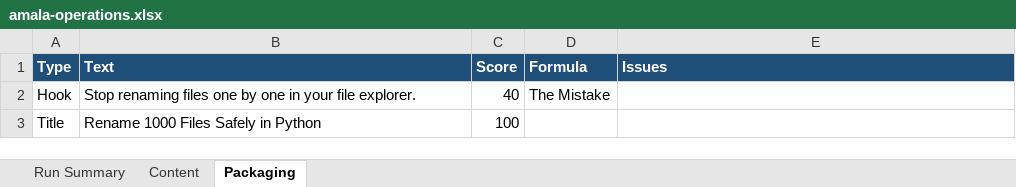
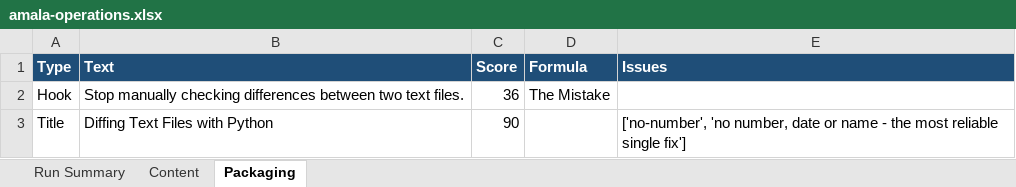
Before and after one commit to amalraj020-a11y/automated-YT-operations, an Excel workbook: reports/latest/amala-operations.xlsx, sheet Packaging, drawn as a sheet; values as stored, in another font and other column widths than the file's, no borders; the diff names each change by its address in the sheet, - before the commit and + after, or states it on an @@ line.

```diff
--- a/reports/latest/amala-operations.xlsx (sheet Packaging)
+++ b/reports/latest/amala-operations.xlsx (sheet Packaging)
-B2 (Text): Stop renaming files one by one in your file explorer.
+B2 (Text): Stop manually checking differences between two text files.
-C2 (Score): 40
+C2 (Score): 36
-B3 (Text): Rename 1000 Files Safely in Python
+B3 (Text): Diffing Text Files with Python
-C3 (Score): 100
+C3 (Score): 90
-E3 (Issues): (empty)
+E3 (Issues): ['no-number', 'no number, date or name - the most reliable single fix']
```
Also changed, not shown: sheet Run Summary, sheet Content.
